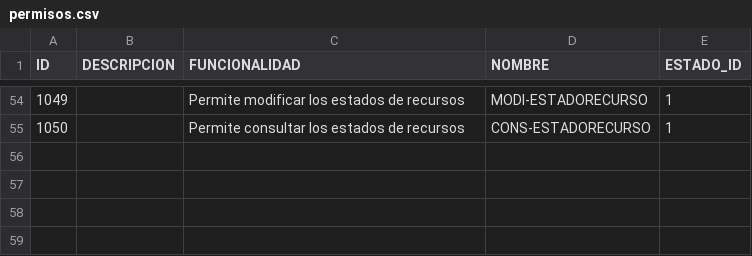
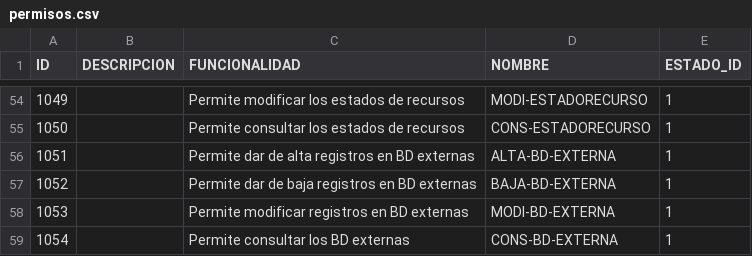
Before and after one commit to fcataniae/seminario, a CSV file: backend-application/backend/src/main/resources/db/csv/permisos.csv, drawn as a sheet; only a part is shown, gaps mark what is left out; the diff names each change by its address in the sheet, - before the commit and + after, or states it on an @@ line.

Commit message:
Agrega BD externa de Transportista.
+ Agrega Parametria.
+ Agrega validaciones en Movimiento Service.
+ Agrega metodos en ApiRest para obtener todos los transportistas.

```diff
--- a/backend-application/backend/src/main/resources/db/csv/permisos.csv
+++ b/backend-application/backend/src/main/resources/db/csv/permisos.csv
+row 56: 1051 |  | Permite dar de alta registros en BD externas | ALTA-BD-EXTERNA | 1
+row 57: 1052 |  | Permite dar de baja registros en BD externas | BAJA-BD-EXTERNA | 1
+row 58: 1053 |  | Permite modificar registros en BD externas | MODI-BD-EXTERNA | 1
+row 59: 1054 |  | Permite consultar los BD externas | CONS-BD-EXTERNA | 1
```
Also changed, not shown: backend-application/backend/src/main/resources/db/csv/rol_permisos.csv, 6 other files.
